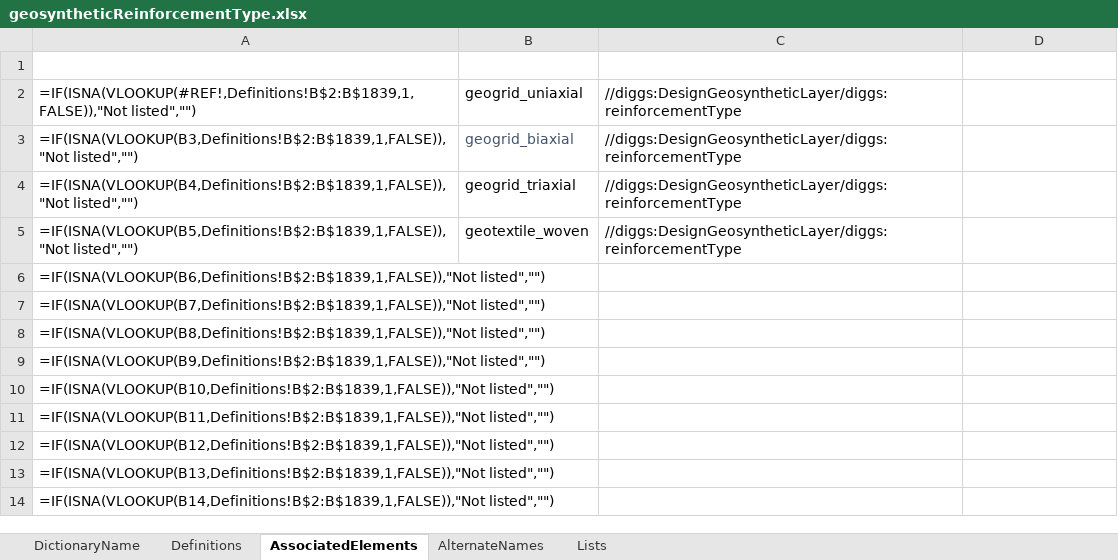
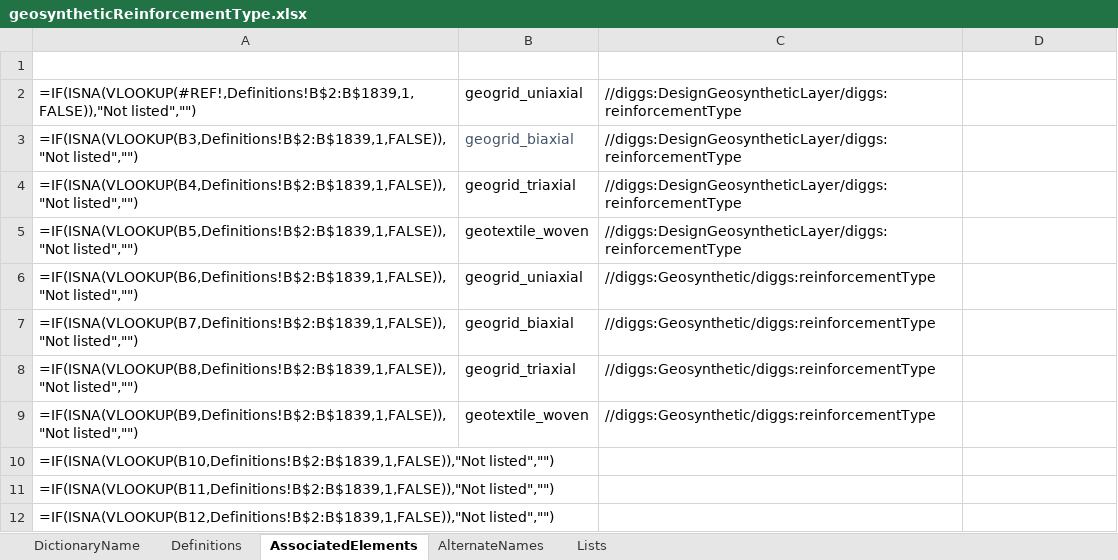
Before and after one commit to DIGGSml/def, an Excel workbook: Codelist Excel Files and Conversion Templates to XML/geosyntheticReinforcementType.xlsx, sheet AssociatedElements, drawn as a sheet; only a part is shown; the shorter side is filled out with more unchanged rows; values as stored, in another font and other column widths than the file's, no borders; formulas without a stored value are shown as written; table styles not drawn; the diff names each change by its address in the sheet, - before the commit and + after, or states it on an @@ line.

```diff
--- a/Codelist Excel Files and Conversion Templates to XML/geosyntheticReinforcementType.xlsx (sheet AssociatedElements)
+++ b/Codelist Excel Files and Conversion Templates to XML/geosyntheticReinforcementType.xlsx (sheet AssociatedElements)
-B6 (ID): (empty)
+B6 (ID): geogrid_uniaxial
-C6:C9 (SourceElement): (empty)
+C6:C9 (SourceElement): //diggs:Geosynthetic/diggs:reinforcementType
-B7 (ID): (empty)
+B7 (ID): geogrid_biaxial
-B8 (ID): (empty)
+B8 (ID): geogrid_triaxial
-B9 (ID): (empty)
+B9 (ID): geotextile_woven
```
Also changed, not shown: sheet DictionaryName, Codelist Excel Files and Conversion Templates to XML/sampleMatrix.xlsx, Codelist Excel Files and Conversion Templates to XML/sampleType.xlsx, 7 other files.
